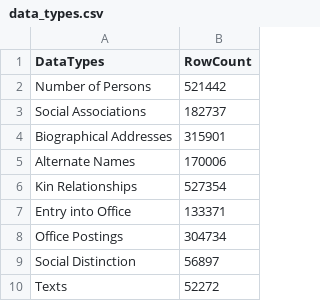
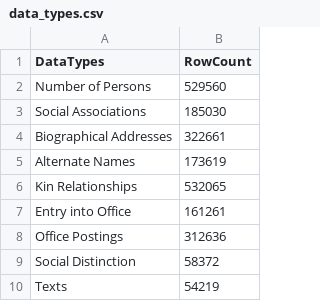
Before and after one commit to cbdb-project/cbdb-data-summarization, a CSV file: data_types.csv, drawn as a sheet.

```diff
--- a/data_types.csv
+++ b/data_types.csv
@@ -1,10 +1,10 @@
 DataTypes,RowCount
-Number of Persons,521442
-Social Associations,182737
-Biographical Addresses,315901
-Alternate Names,170006
-Kin Relationships,527354
-Entry into Office,133371
-Office Postings,304734
-Social Distinction,56897
-Texts,52272
+Number of Persons,529560
+Social Associations,185030
+Biographical Addresses,322661
+Alternate Names,173619
+Kin Relationships,532065
+Entry into Office,161261
+Office Postings,312636
+Social Distinction,58372
+Texts,54219
```
Also changed, not shown: 2 other files.
